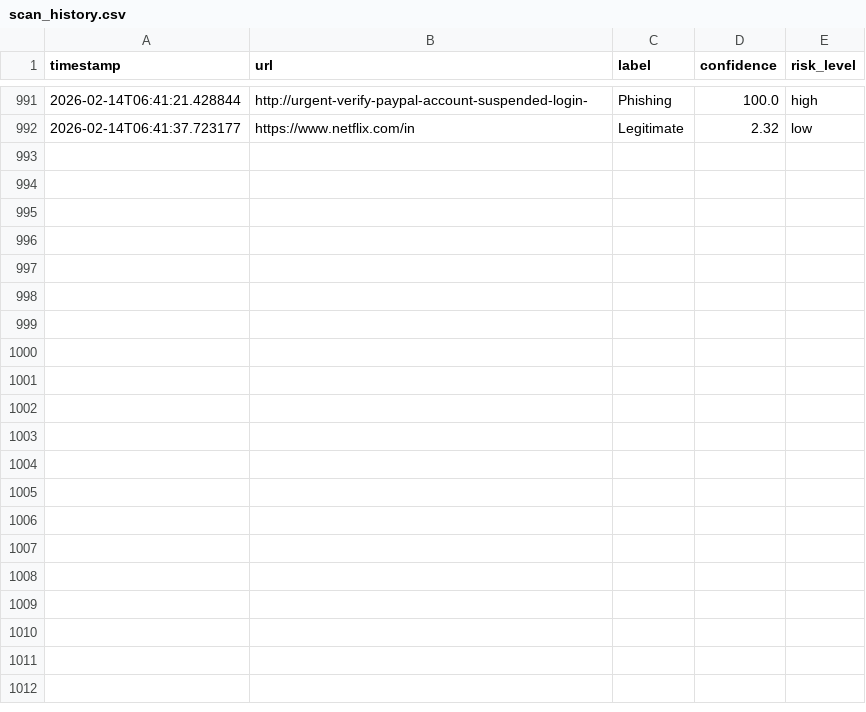
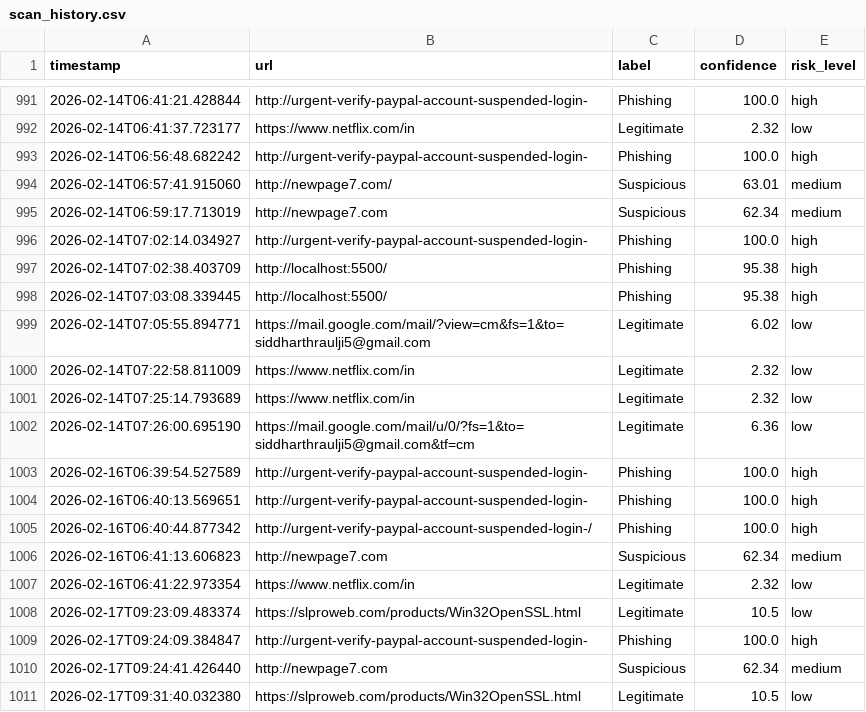
Before and after one commit to Siddh7-ai/Phising_Detection, a CSV file: logs/scan_history.csv, drawn as a sheet; only a part is shown, gaps mark what is left out; the diff covers the shown part only; the diff names each change by its address in the sheet, - before the commit and + after, or states it on an @@ line.

```diff
--- a/logs/scan_history.csv
+++ b/logs/scan_history.csv
+row 993: 2026-02-14T06:56:48.682242 | http://urgent-verify-paypal-account-suspended-login- | Phishing | 100.0 | high
+row 994: 2026-02-14T06:57:41.915060 | http://newpage7.com/ | Suspicious | 63.01 | medium
+row 995: 2026-02-14T06:59:17.713019 | http://newpage7.com | Suspicious | 62.34 | medium
+row 996: 2026-02-14T07:02:14.034927 | http://urgent-verify-paypal-account-suspended-login- | Phishing | 100.0 | high
+row 997: 2026-02-14T07:02:38.403709 | http://localhost:5500/ | Phishing | 95.38 | high
+row 998: 2026-02-14T07:03:08.339445 | http://localhost:5500/ | Phishing | 95.38 | high
+row 999: 2026-02-14T07:05:55.894771 | https://mail.google.com/mail/?view=cm&fs=1&to=siddharthraulji5@gmail.com | Legitimate | 6.02 | low
+row 1000: 2026-02-14T07:22:58.811009 | https://www.netflix.com/in | Legitimate | 2.32 | low
+row 1001: 2026-02-14T07:25:14.793689 | https://www.netflix.com/in | Legitimate | 2.32 | low
+row 1002: 2026-02-14T07:26:00.695190 | https://mail.google.com/mail/u/0/?fs=1&to=siddharthraulji5@gmail.com&tf=cm | Legitimate | 6.36 | low
+row 1003: 2026-02-16T06:39:54.527589 | http://urgent-verify-paypal-account-suspended-login- | Phishing | 100.0 | high
+row 1004: 2026-02-16T06:40:13.569651 | http://urgent-verify-paypal-account-suspended-login- | Phishing | 100.0 | high
+row 1005: 2026-02-16T06:40:44.877342 | http://urgent-verify-paypal-account-suspended-login-/ | Phishing | 100.0 | high
+row 1006: 2026-02-16T06:41:13.606823 | http://newpage7.com | Suspicious | 62.34 | medium
+row 1007: 2026-02-16T06:41:22.973354 | https://www.netflix.com/in | Legitimate | 2.32 | low
+row 1008: 2026-02-17T09:23:09.483374 | https://slproweb.com/products/Win32OpenSSL.html | Legitimate | 10.5 | low
+row 1009: 2026-02-17T09:24:09.384847 | http://urgent-verify-paypal-account-suspended-login- | Phishing | 100.0 | high
+row 1010: 2026-02-17T09:24:41.426440 | http://newpage7.com | Suspicious | 62.34 | medium
+row 1011: 2026-02-17T09:31:40.032380 | https://slproweb.com/products/Win32OpenSSL.html | Legitimate | 10.5 | low
```
Also changed, not shown: 21 added rows elsewhere in this file, 4 other files.
